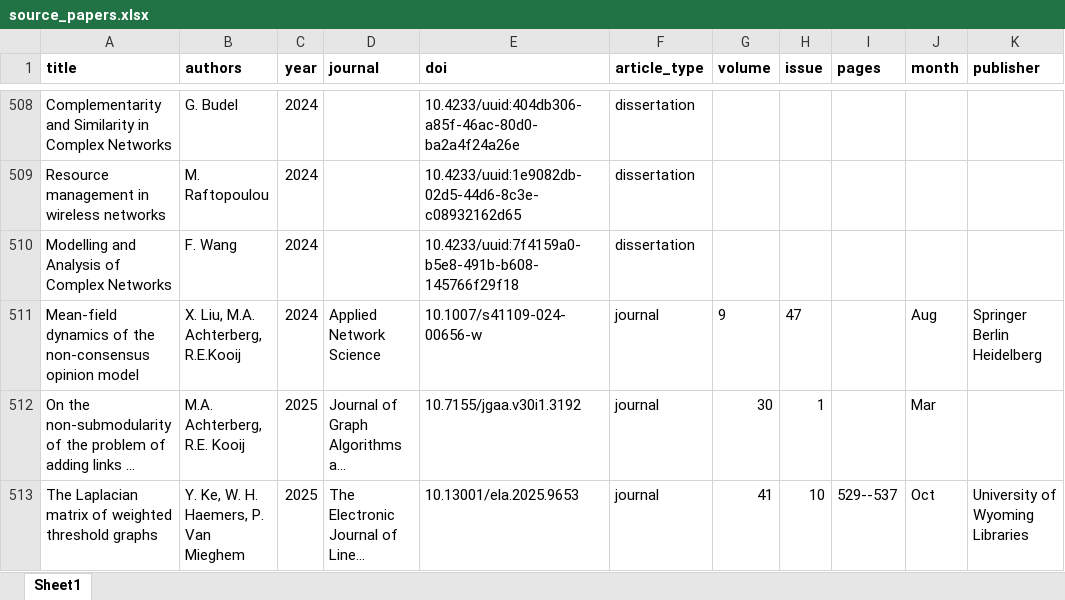
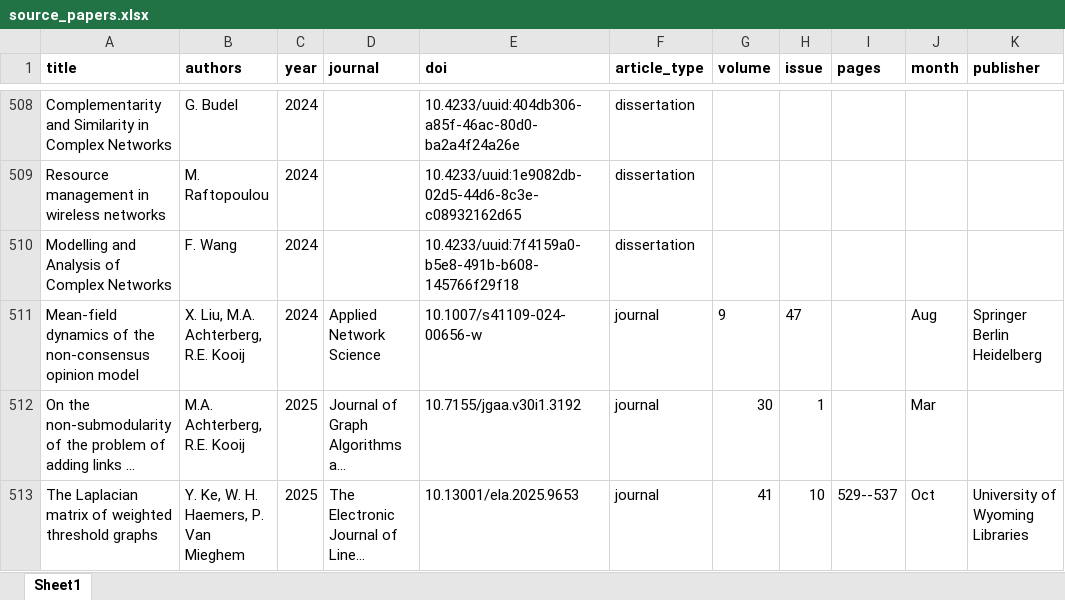
Before and after one commit to Appsurdgames/NAS_publication_network, an Excel workbook: data/source_papers.xlsx, sheet Sheet1, drawn as a sheet; only a part is shown, gaps mark what is left out; long unchanged cells end in …; values as stored, in another font and other column widths than the file's, no borders; the diff names each change by its address in the sheet, - before the commit and + after, or states it on an @@ line.

Commit message:
Updated data
Corrected name formatting and added Former Master Student

```diff
--- a/data/source_papers.xlsx (sheet Sheet1)
+++ b/data/source_papers.xlsx (sheet Sheet1)
-B511 (authors): X. Liu, M.A. Achterberg, R.E.Kooij
+B511 (authors): X. Liu, M.A. Achterberg, R.E. Kooij
```
Also changed, not shown: 1 other file.
